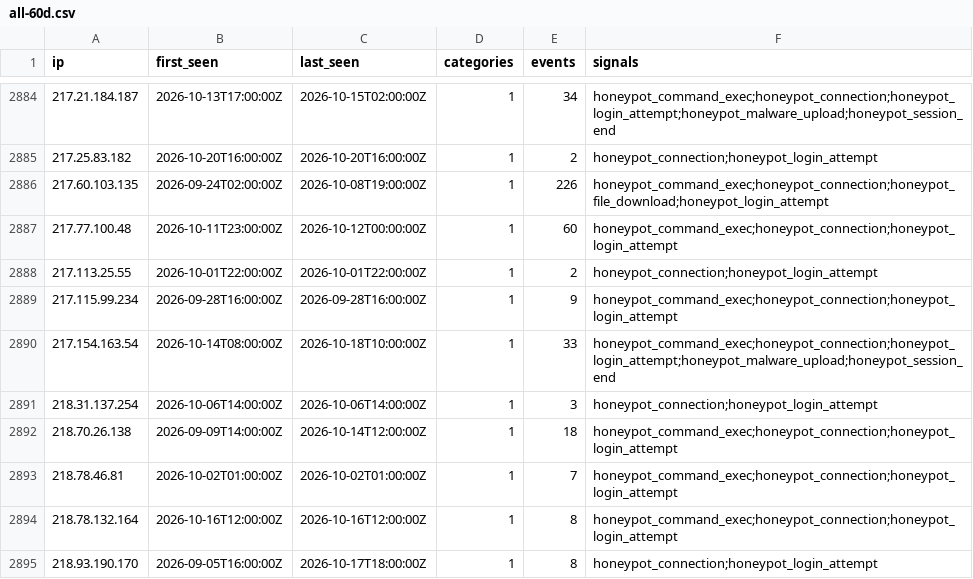
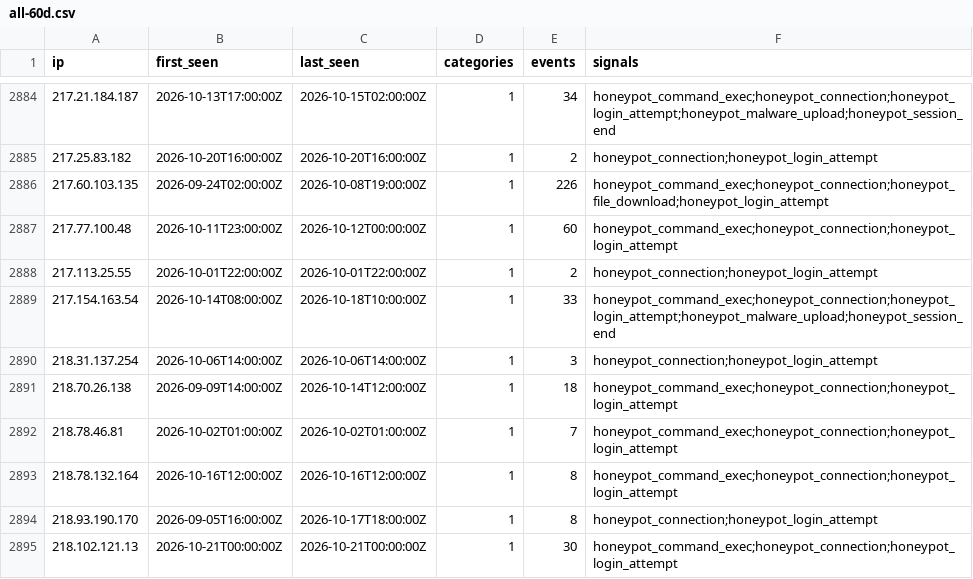
Before and after one commit to brandontroidl/blocklist, a CSV file: retention/all-60d.csv, drawn as a sheet; only a part is shown, gaps mark what is left out; the shorter side is filled out with more unchanged rows.

```diff
--- a/retention/all-60d.csv
+++ b/retention/all-60d.csv
@@ -2888,3 +2888,2 @@ ip,first_seen,last_seen,categories,events,signals
 217.113.25.55,2026-10-01T22:00:00Z,2026-10-01T22:00:00Z,1,2,honeypot_connection;honeypot_login_attempt
-217.115.99.234,2026-09-28T16:00:00Z,2026-09-28T16:00:00Z,1,9,honeypot_command_exec;honeypot_connection;honeypot_login_attempt
 217.154.163.54,2026-10-14T08:00:00Z,2026-10-18T10:00:00Z,1,33,honeypot_command_exec;honeypot_connection;honeypot_login_attempt;honeypot_malware_upload;honeypot_session_end
```
Also changed, not shown: 34 other files.
